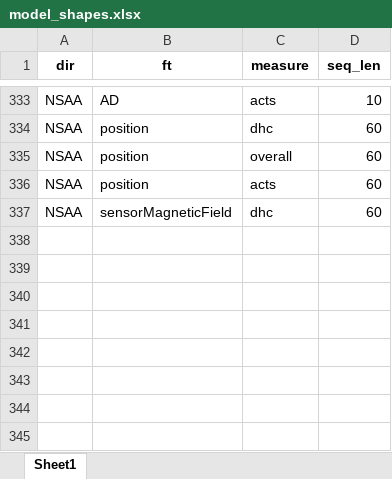
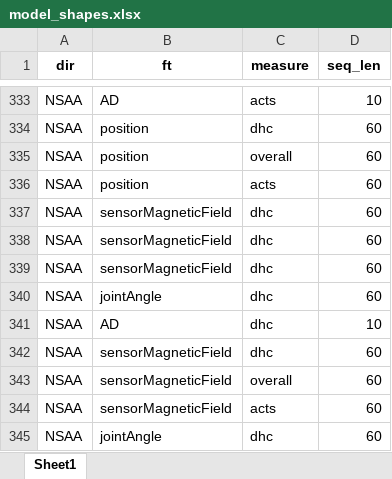
Before and after one commit to dan-heaton/MSc_indiv_project, an Excel workbook: documentation/model_shapes.xlsx, sheet Sheet1, drawn as a sheet; only a part is shown, gaps mark what is left out; values as stored, in another font and other column widths than the file's, no borders; the diff names each change by its address in the sheet, - before the commit and + after, or states it on an @@ line.

```diff
--- a/documentation/model_shapes.xlsx (sheet Sheet1)
+++ b/documentation/model_shapes.xlsx (sheet Sheet1)
+row 338: NSAA | sensorMagneticField | dhc | 60
+row 339: NSAA | sensorMagneticField | dhc | 60
+row 340: NSAA | jointAngle | dhc | 60
+row 341: NSAA | AD | dhc | 10
+row 342: NSAA | sensorMagneticField | dhc | 60
+row 343: NSAA | sensorMagneticField | overall | 60
+row 344: NSAA | sensorMagneticField | acts | 60
+row 345: NSAA | jointAngle | dhc | 60
```
Also changed, not shown: 2 other files.
